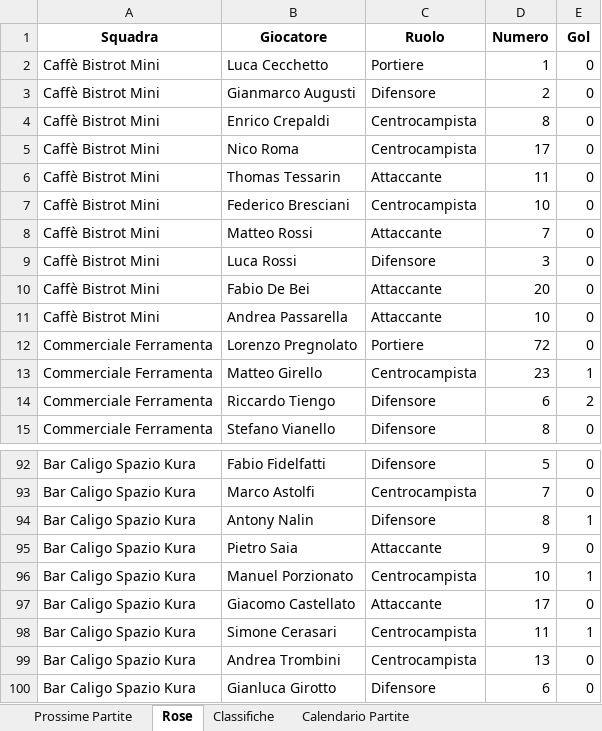
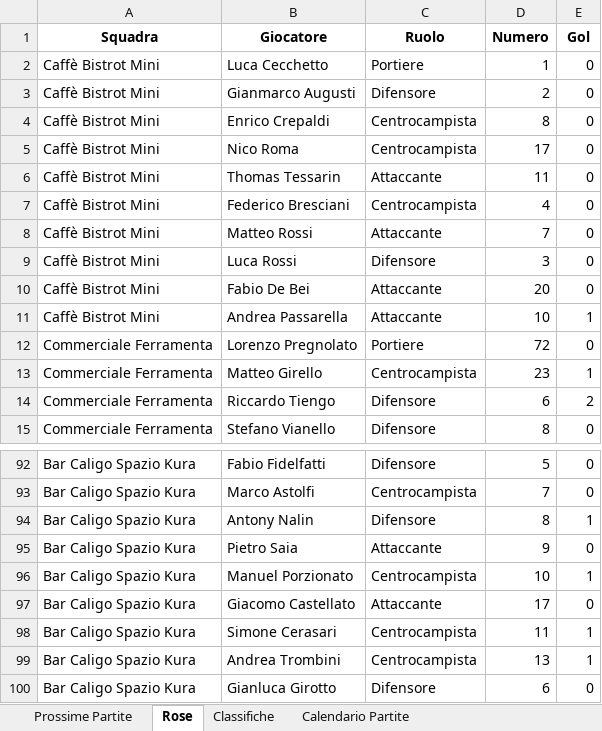
Before and after one commit to robertolibanora/FutRivals, an Excel workbook: DATITORNEO.xlsx, sheet Rose, drawn as a sheet; only a part is shown, gaps mark what is left out; values as stored, in another font and other column widths than the file's, no borders; the diff names each change by its address in the sheet, - before the commit and + after, or states it on an @@ line.

```diff
--- a/DATITORNEO.xlsx (sheet Rose)
+++ b/DATITORNEO.xlsx (sheet Rose)
-D7 (Numero): 10
+D7 (Numero): 4
-E11 (Gol): 0
+E11 (Gol): 1
-E99 (Gol): 0
+E99 (Gol): 1
```
Also changed, not shown: sheet Calendario Partite, 1 other file.
